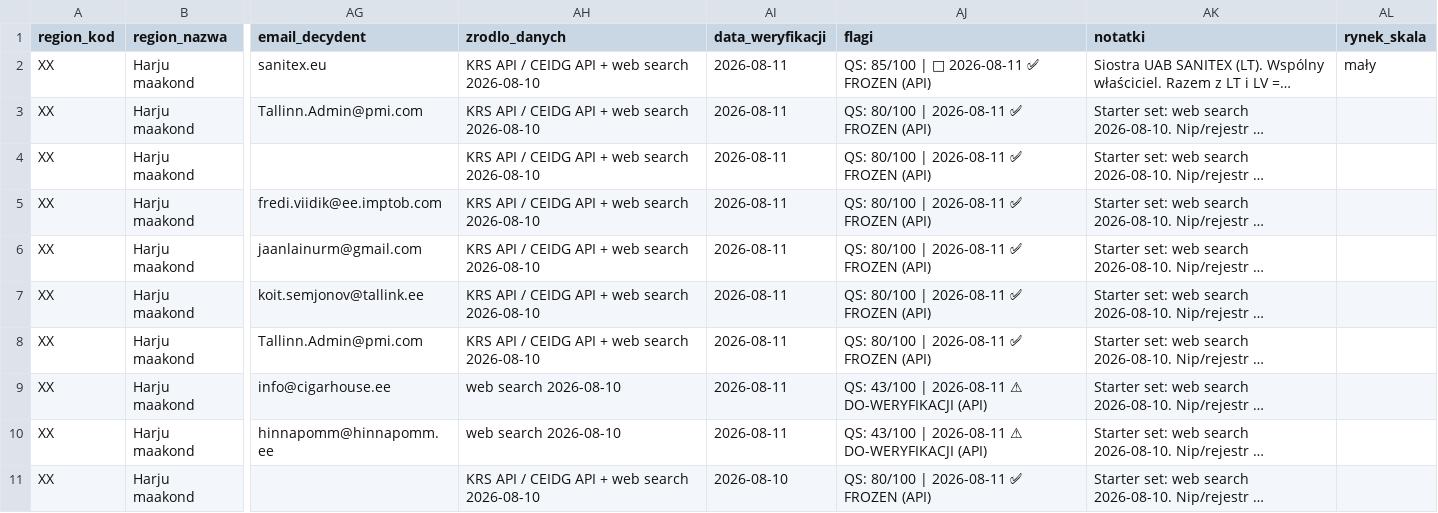
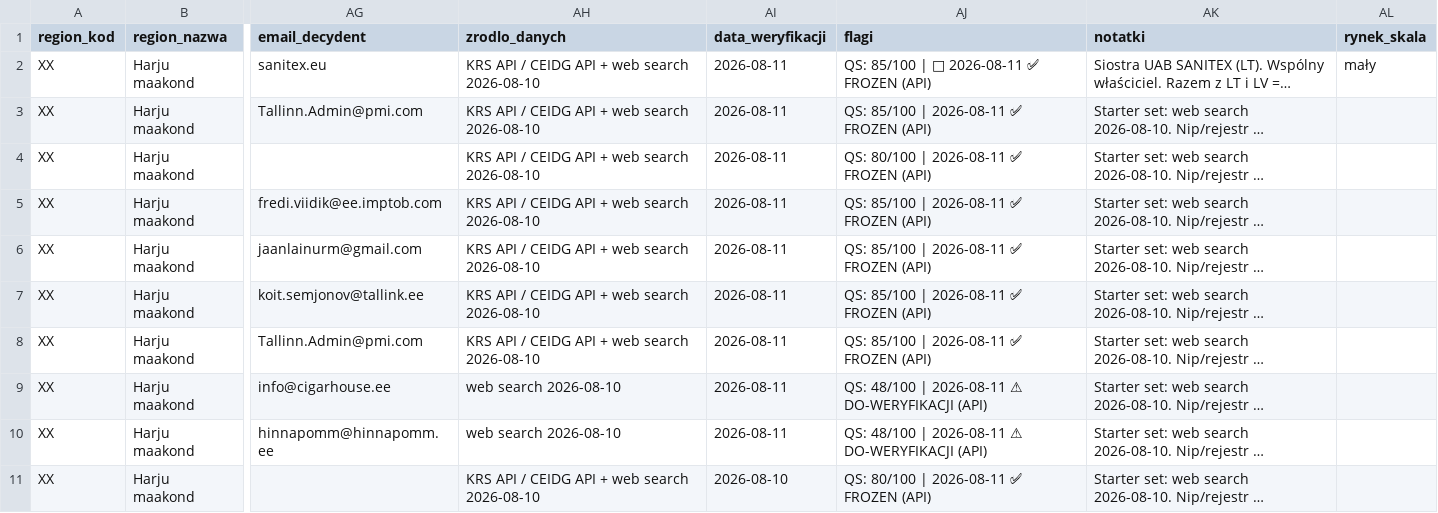
Before and after one commit to ng-net/billszuka, a CSV file: data/Estonia/catalog-B-EE.csv, drawn as a sheet; only a part is shown, gaps mark what is left out; long unchanged cells end in …; the diff names each change by its address in the sheet, - before the commit and + after, or states it on an @@ line.

```diff
--- a/data/Estonia/catalog-B-EE.csv
+++ b/data/Estonia/catalog-B-EE.csv
-AJ3 (flagi): QS: 80/100 | 2026-08-11 ✅ FROZEN (API)
+AJ3 (flagi): QS: 85/100 | 2026-08-11 ✅ FROZEN (API)
-AJ5:AJ8 (flagi): QS: 80/100 | 2026-08-11 ✅ FROZEN (API)
+AJ5:AJ8 (flagi): QS: 85/100 | 2026-08-11 ✅ FROZEN (API)
-AJ9:AJ10 (flagi): QS: 43/100 | 2026-08-11…
+AJ9:AJ10 (flagi): QS: 48/100 | 2026-08-11…
```
Also changed, not shown: data/Francja/catalog-B-FR.csv, data/Mołdawia/catalog-B-MD.csv.
